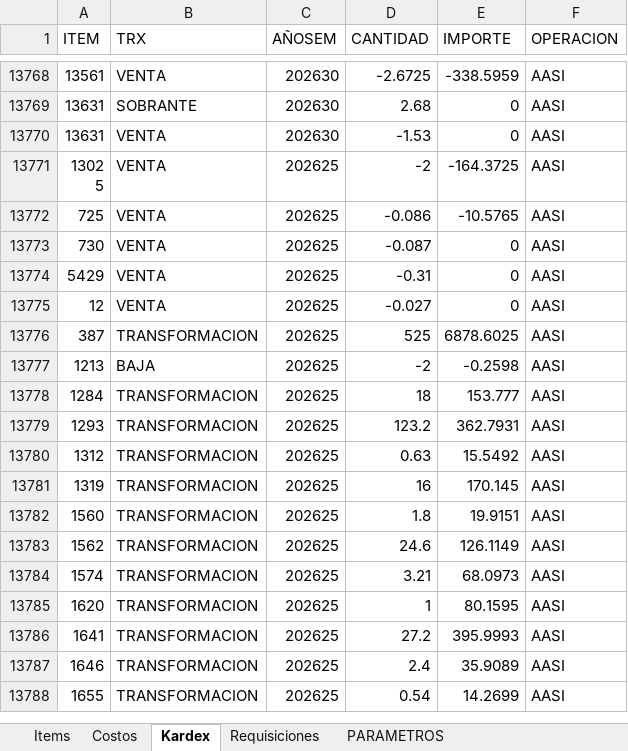
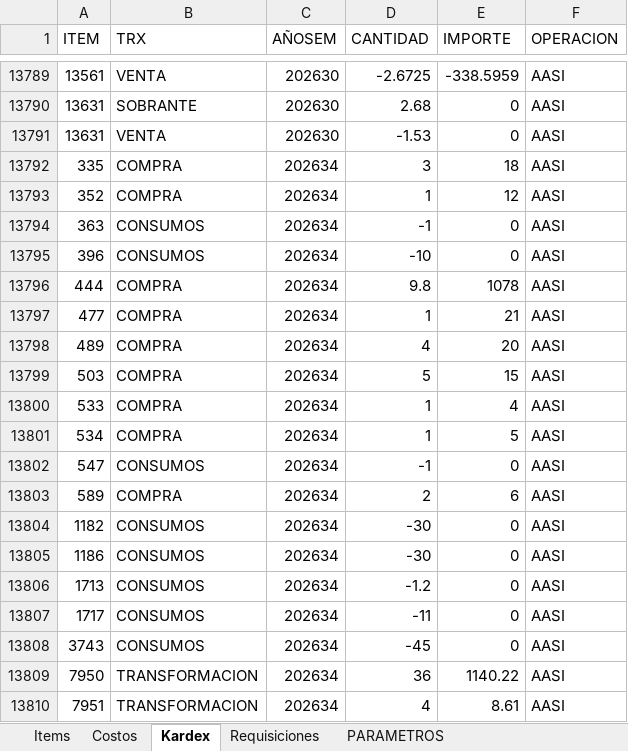
Before and after one commit to AlvaroCornejo/EBC_PEDIDOS_ADICIONALES, an Excel workbook: data/AASI - ADICIONALES.xlsx, sheet Kardex, drawn as a sheet; only a part is shown, gaps mark what is left out; the shorter side is filled out with more unchanged rows; values as stored, in another font and other column widths than the file's, no borders; table styles not drawn; the diff covers the shown part only; the diff names each change by its address in the sheet, - before the commit and + after, or states it on an @@ line.

```diff
--- a/data/AASI - ADICIONALES.xlsx (sheet Kardex)
+++ b/data/AASI - ADICIONALES.xlsx (sheet Kardex)
+row 13792: 335 | COMPRA | 202634 | 3 | 18 | AASI
+row 13793: 352 | COMPRA | 202634 | 1 | 12 | AASI
+row 13794: 363 | CONSUMOS | 202634 | -1 | 0 | AASI
+row 13795: 396 | CONSUMOS | 202634 | -10 | 0 | AASI
+row 13796: 444 | COMPRA | 202634 | 9.8 | 1078 | AASI
+row 13797: 477 | COMPRA | 202634 | 1 | 21 | AASI
+row 13798: 489 | COMPRA | 202634 | 4 | 20 | AASI
+row 13799: 503 | COMPRA | 202634 | 5 | 15 | AASI
+row 13800: 533 | COMPRA | 202634 | 1 | 4 | AASI
+row 13801: 534 | COMPRA | 202634 | 1 | 5 | AASI
+row 13802: 547 | CONSUMOS | 202634 | -1 | 0 | AASI
+row 13803: 589 | COMPRA | 202634 | 2 | 6 | AASI
+row 13804: 1182 | CONSUMOS | 202634 | -30 | 0 | AASI
+row 13805: 1186 | CONSUMOS | 202634 | -30 | 0 | AASI
+row 13806: 1713 | CONSUMOS | 202634 | -1.2 | 0 | AASI
+row 13807: 1717 | CONSUMOS | 202634 | -11 | 0 | AASI
+row 13808: 3743 | CONSUMOS | 202634 | -45 | 0 | AASI
+row 13809: 7950 | TRANSFORMACION | 202634 | 36 | 1140.22 | AASI
+row 13810: 7951 | TRANSFORMACION | 202634 | 4 | 8.61 | AASI
```
Also changed, not shown: 45 added rows and 419 edited cells elsewhere in this sheet, sheet PARAMETROS, data/CDL28 - ADICIONALES.xlsx, data/GBADC - ADICIONALES.xlsx, 7 other files.
